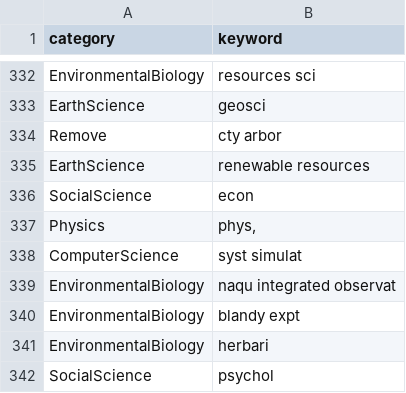
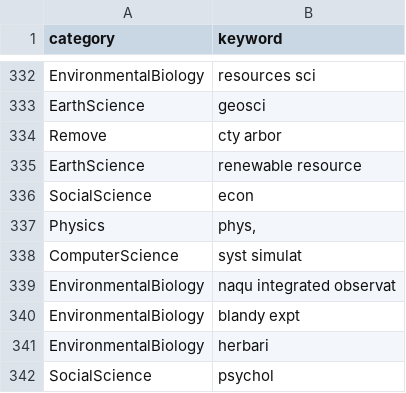
Before and after one commit to CareyLabVT/CS-Ecology, a CSV file: raw_data/keyword_categories.csv, drawn as a sheet; only a part is shown, gaps mark what is left out; the diff covers the shown part only; the diff names each change by its address in the sheet, - before the commit and + after, or states it on an @@ line.

Commit message:
Changes to keywords based on Nicole's comments; most are highly specific

```diff
--- a/raw_data/keyword_categories.csv
+++ b/raw_data/keyword_categories.csv
-B335 (keyword): renewable resources
+B335 (keyword): renewable resource
```
Also changed, not shown: 46 added rows elsewhere in this file.
